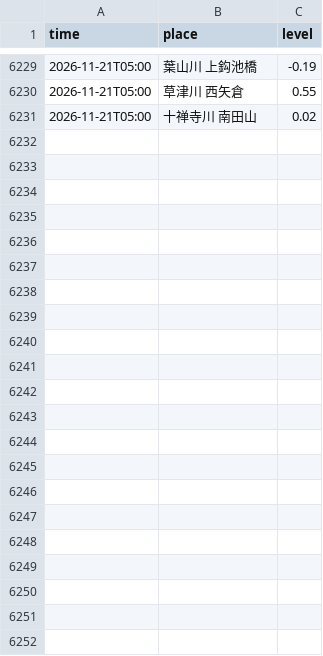
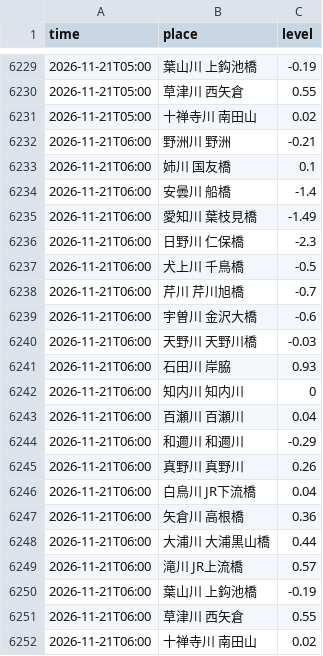
Before and after one commit to biwafishing/biwako-opendata, a CSV file: data/rivers.csv, drawn as a sheet; only a part is shown, gaps mark what is left out.

```diff
--- a/data/rivers.csv
+++ b/data/rivers.csv
@@ -6231 +6231,22 @@ time,place,level
 2026-11-21T05:00,十禅寺川 南田山,0.02
+2026-11-21T06:00,野洲川 野洲,-0.21
+2026-11-21T06:00,姉川 国友橋,0.1
+2026-11-21T06:00,安曇川 船橋,-1.4
+2026-11-21T06:00,愛知川 葉枝見橋,-1.49
+2026-11-21T06:00,日野川 仁保橋,-2.3
+2026-11-21T06:00,犬上川 千鳥橋,-0.5
+2026-11-21T06:00,芹川 芹川旭橋,-0.7
+2026-11-21T06:00,宇曽川 金沢大橋,-0.6
+2026-11-21T06:00,天野川 天野川橋,-0.03
+2026-11-21T06:00,石田川 岸脇,0.93
+2026-11-21T06:00,知内川 知内川,0
+2026-11-21T06:00,百瀬川 百瀬川,0.04
+2026-11-21T06:00,和邇川 和邇川,-0.29
+2026-11-21T06:00,真野川 真野川,0.26
+2026-11-21T06:00,白鳥川 JR下流橋,0.04
+2026-11-21T06:00,矢倉川 高根橋,0.36
+2026-11-21T06:00,大浦川 大浦黒山橋,0.44
+2026-11-21T06:00,滝川 JR上流橋,0.57
+2026-11-21T06:00,葉山川 上鈎池橋,-0.19
+2026-11-21T06:00,草津川 西矢倉,0.55
+2026-11-21T06:00,十禅寺川 南田山,0.02
```
Also changed, not shown: data/observations.csv, 5 other files.
